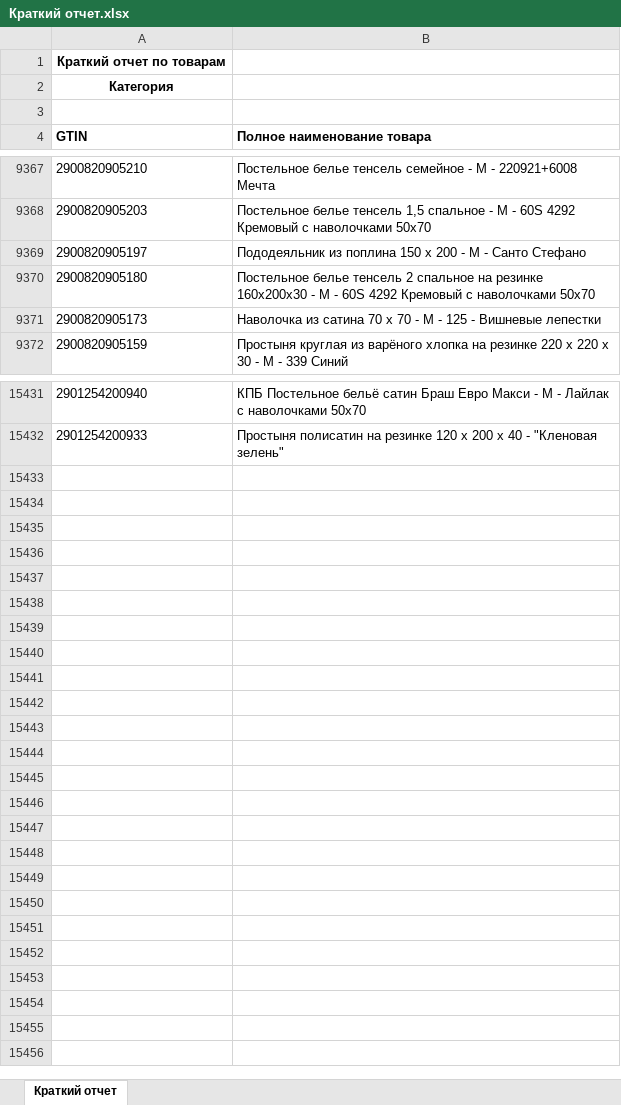
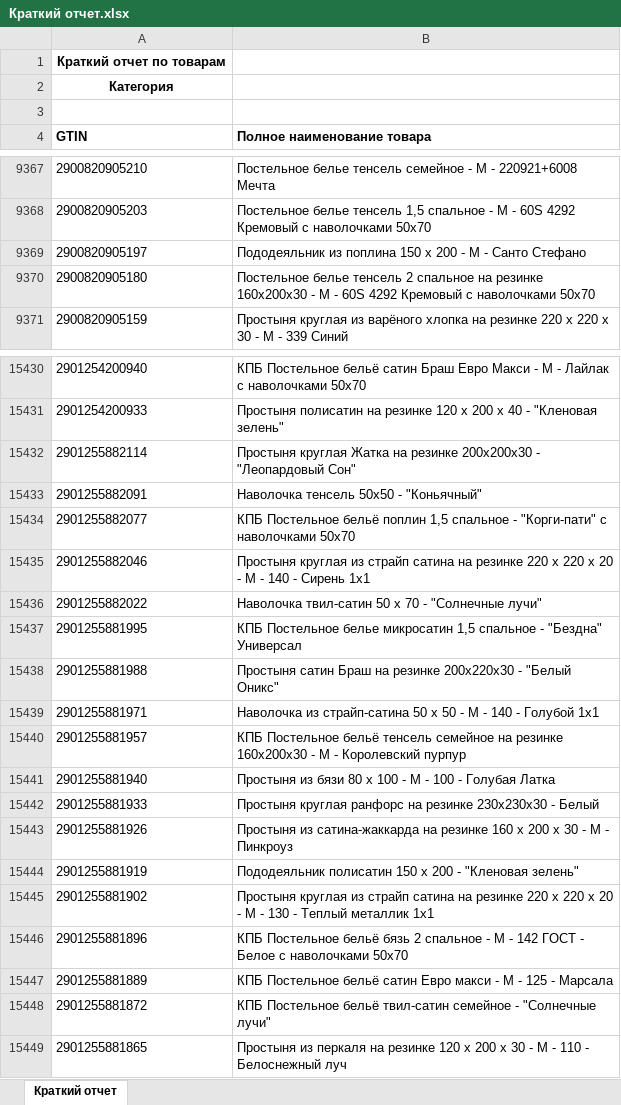
Before and after one commit to isergeich22/marking_system, an Excel workbook: public/Краткий отчет.xlsx, sheet Краткий отчет, drawn as a sheet; only a part is shown, gaps mark what is left out; values as stored, in another font and other column widths than the file's, no borders; removed rows and columns are numbered as before the commit, all else as after; the diff names each change by its address in the sheet, - before the commit and + after, or states it on an @@ line.

```diff
--- a/public/Краткий отчет.xlsx (sheet Краткий отчет)
+++ b/public/Краткий отчет.xlsx (sheet Краткий отчет)
-row 9371: 2900820905173 | Наволочка из сатина 70 х 70 - М - 125 - Вишневые лепестки
+row 15432: 2901255882114 | Простыня круглая Жатка на резинке 200х200х30 - "Леопардовый Сон"
+row 15433: 2901255882091 | Наволочка тенсель 50х50 - "Коньячный"
+row 15434: 2901255882077 | КПБ Постельное бельё поплин 1,5 спальное - "Корги-пати" с наволочками 50х70
+row 15435: 2901255882046 | Простыня круглая из страйп сатина на резинке 220 х 220 х 20 - М - 140 - Сирень 1х1
+row 15436: 2901255882022 | Наволочка твил-сатин 50 х 70 - "Солнечные лучи"
+row 15437: 2901255881995 | КПБ Постельное белье микросатин 1,5 спальное - "Бездна" Универсал
+row 15438: 2901255881988 | Простыня сатин Браш на резинке 200х220х30 - "Белый Оникс"
+row 15439: 2901255881971 | Наволочка из страйп-сатина 50 х 50 - М - 140 - Голубой 1х1
+row 15440: 2901255881957 | КПБ Постельное бельё тенсель семейное на резинке 160х200х30 - М - Королевский пурпур
+row 15441: 2901255881940 | Простыня из бязи 80 х 100 - М - 100 - Голубая Латка
+row 15442: 2901255881933 | Простыня круглая ранфорс на резинке 230х230х30 - Белый
+row 15443: 2901255881926 | Простыня из сатина-жаккарда на резинке 160 х 200 х 30 - М - Пинкроуз
+row 15444: 2901255881919 | Пододеяльник полисатин 150 х 200 - "Кленовая зелень"
+row 15445: 2901255881902 | Простыня круглая из страйп сатина на резинке 220 х 220 х 20 - М - 130 - Теплый металлик 1х1
+row 15446: 2901255881896 | КПБ Постельное бельё бязь 2 спальное - М - 142 ГОСТ - Белое с наволочками 50х70
+row 15447: 2901255881889 | КПБ Постельное бельё сатин Евро макси - М - 125 - Марсала
+row 15448: 2901255881872 | КПБ Постельное бельё твил-сатин семейное - "Солнечные лучи"
+row 15449: 2901255881865 | Простыня из перкаля на резинке 120 х 200 х 30 - М - 110 - Белоснежный луч
```
Also changed, not shown: 1 other file.
